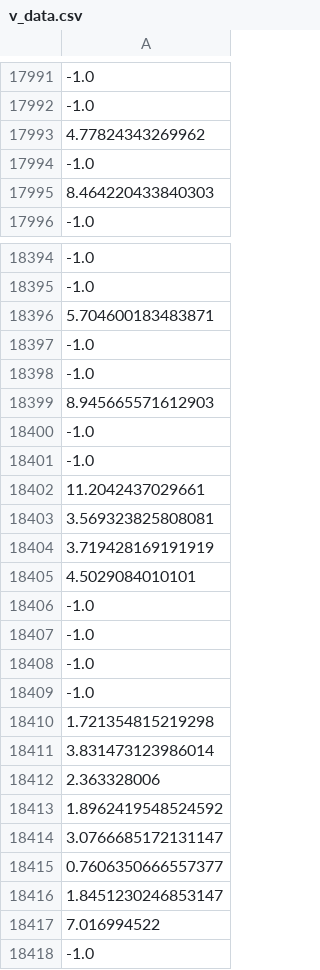
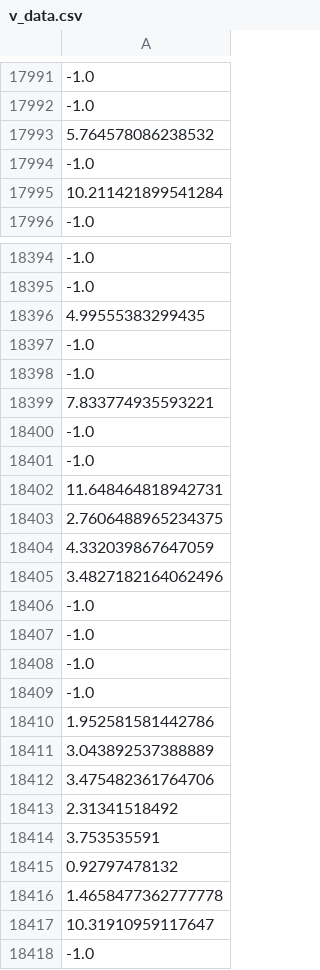
Before and after one commit to osj05081/project4, a CSV file: data/v_data.csv, drawn as a sheet; only a part is shown, gaps mark what is left out; the diff covers the shown part only; the diff names each change by its address in the sheet, - before the commit and + after, or states it on an @@ line.

```diff
--- a/data/v_data.csv
+++ b/data/v_data.csv
-A17993: 4.77824343269962
+A17993: 5.764578086238532
-A17995: 8.464220433840303
+A17995: 10.211421899541284
-A18396: 5.704600183483871
+A18396: 4.99555383299435
-A18399: 8.945665571612903
+A18399: 7.833774935593221
-A18402: 11.2042437029661
+A18402: 11.648464818942731
-A18403: 3.569323825808081
+A18403: 2.7606488965234375
-A18404: 3.719428169191919
+A18404: 4.332039867647059
-A18405: 4.5029084010101
+A18405: 3.4827182164062496
-A18410: 1.721354815219298
+A18410: 1.952581581442786
-A18411: 3.831473123986014
+A18411: 3.043892537388889
-A18412: 2.363328006
+A18412: 3.475482361764706
-A18413: 1.8962419548524592
+A18413: 2.31341518492
-A18414: 3.0766685172131147
+A18414: 3.753535591
-A18415: 0.7606350666557377
+A18415: 0.92797478132
-A18416: 1.8451230246853147
+A18416: 1.4658477362777778
-A18417: 7.016994522
+A18417: 10.31910959117647
```
Also changed, not shown: 80 edited cells elsewhere in this file.
